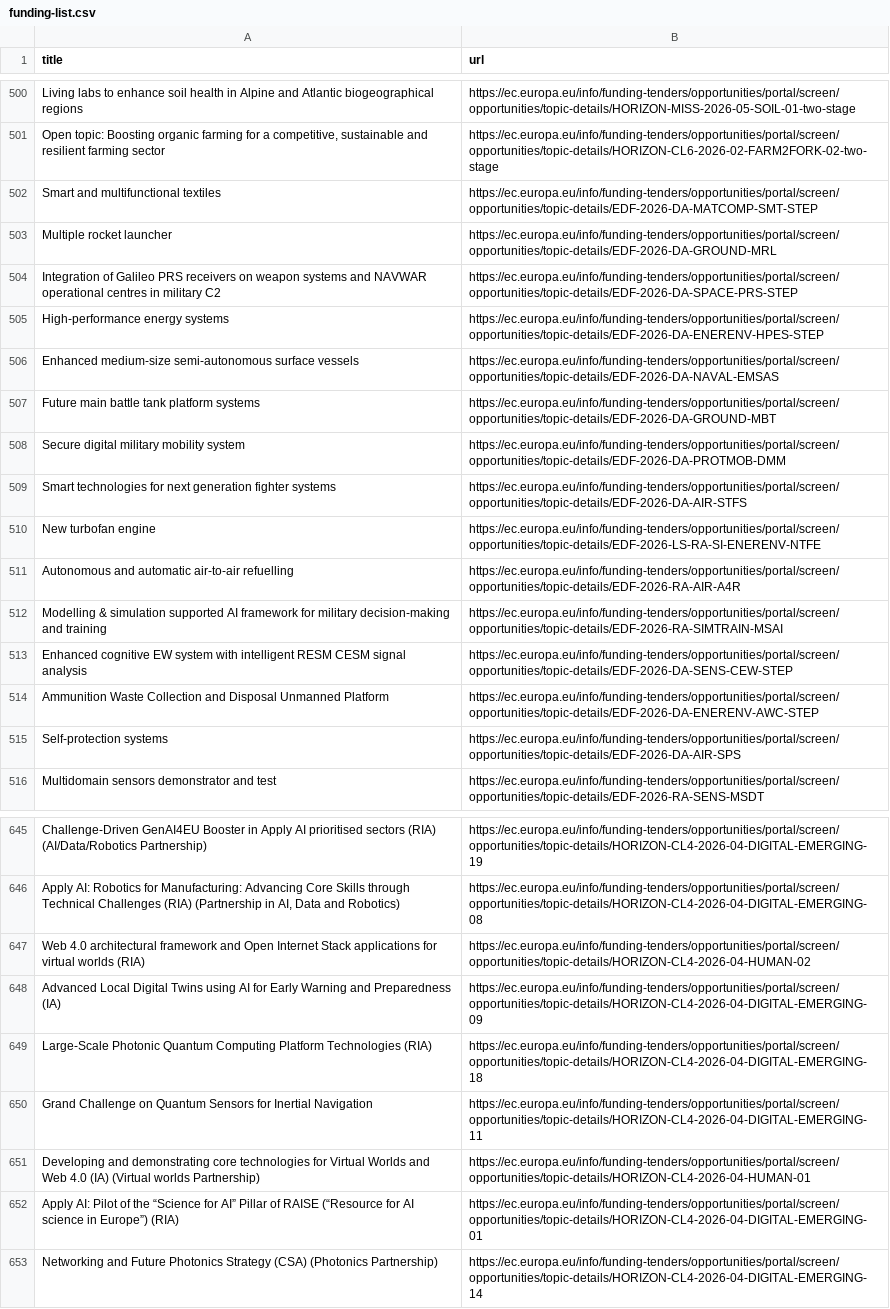
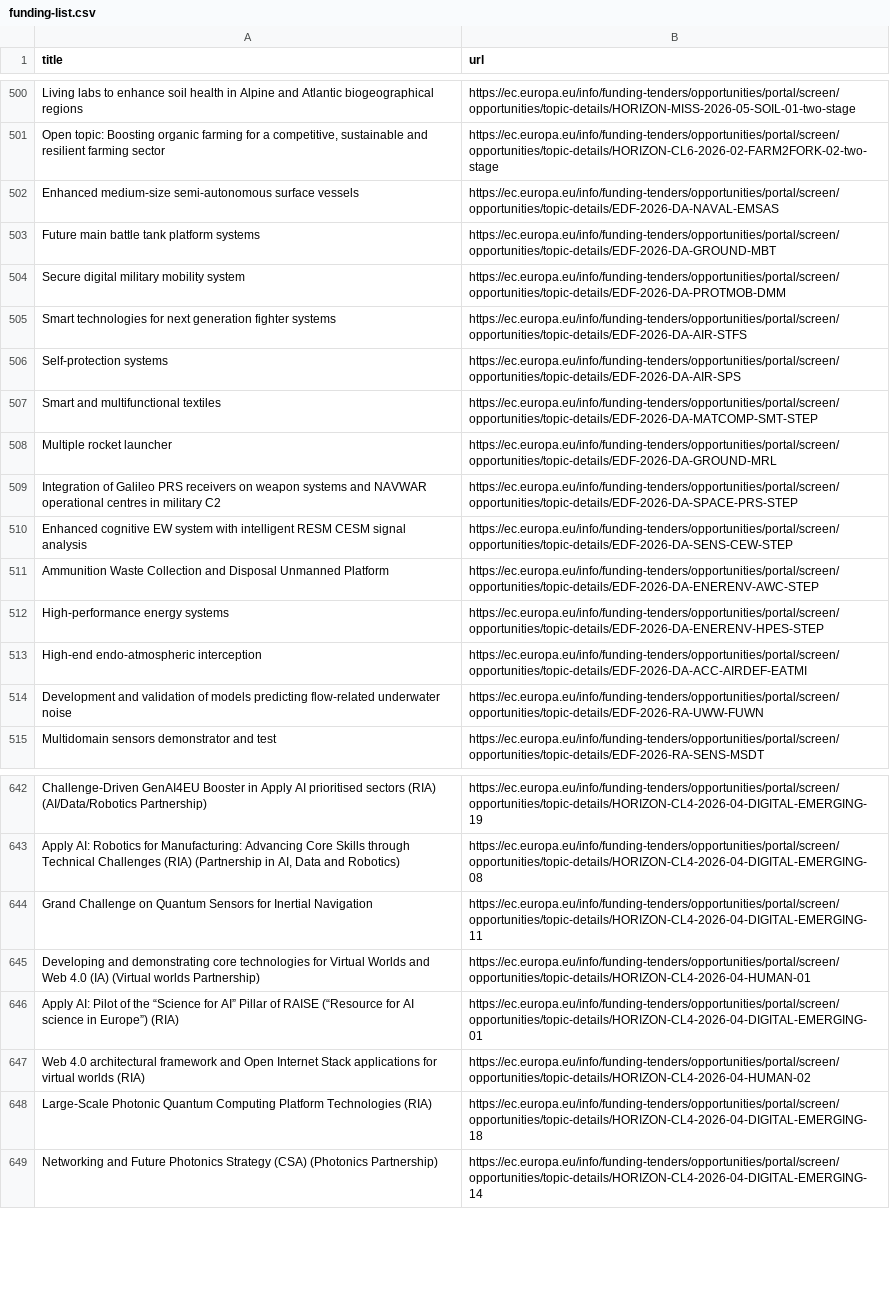
Before and after one commit to Lobal-coder/eufundsscraper, a CSV file: docs/funding-list.csv, drawn as a sheet; only a part is shown, gaps mark what is left out; removed rows and columns are numbered as before the commit, all else as after; the diff covers the shown part only; the diff names each change by its address in the sheet, - before the commit and + after, or states it on an @@ line.

```diff
--- a/docs/funding-list.csv
+++ b/docs/funding-list.csv
-row 502: Smart and multifunctional textiles | https://ec.europa.eu/info/funding-tenders/opportunities/portal/screen/opportunities/topic-details/EDF-2026-DA-MATCOMP-SMT-STEP
-row 504: Integration of Galileo PRS receivers on weapon systems and NAVWAR operational centres in military C2 | https://ec.europa.eu/info/funding-tenders/opportunities/portal/screen/opportunities/topic-details/EDF-2026-DA-SPACE-PRS-STEP
-row 510: New turbofan engine | https://ec.europa.eu/info/funding-tenders/opportunities/portal/screen/opportunities/topic-details/EDF-2026-LS-RA-SI-ENERENV-NTFE
@@ row 515 moved to row 506: Self-protection systems @@
-A507 (title): Autonomous and automatic air-to-air refuelling
+A507 (title): Smart and multifunctional textiles
-B507 (url): https://ec.europa.eu/info/funding-tenders/opportunities/portal/screen/opportunities/topic-details/EDF-2026-RA-AIR-A4R
+B507 (url): https://ec.europa.eu/info/funding-tenders/opportunities/portal/screen/opportunities/topic-details/EDF-2026-DA-MATCOMP-SMT-STEP
@@ row 503 moved to row 508: Multiple rocket launcher @@
-A509 (title): Modelling & simulation supported AI framework for military decision-making and training
+A509 (title): Integration of Galileo PRS receivers on weapon systems and NAVWAR operational centres in military C2
-B509 (url): https://ec.europa.eu/info/funding-tenders/opportunities/portal/screen/opportunities/topic-details/EDF-2026-RA-SIMTRAIN-MSAI
+B509 (url): https://ec.europa.eu/info/funding-tenders/opportunities/portal/screen/opportunities/topic-details/EDF-2026-DA-SPACE-PRS-STEP
@@ row 505 moved to row 512: High-performance energy systems @@
@@ row 521 moved to row 513: High-end endo-atmospheric interception @@
@@ row 523 moved to row 514: Development and validation of models pre… @@
-row 648: Advanced Local Digital Twins using AI for Early Warning and Preparedness (IA) | https://ec.europa.eu/info/funding-tenders/opportunities/portal/screen/opportunities/topic-details/HORIZON-CL4-2026-04-DIGITAL-EMERGING-09
@@ row 649 moved to row 648: Large-Scale Photonic Quantum Computing P… @@
```
Also changed, not shown: 12 moved rows elsewhere in this file, docs/funding_enriched.csv, docs/tenders-list.csv, 6 other files.
